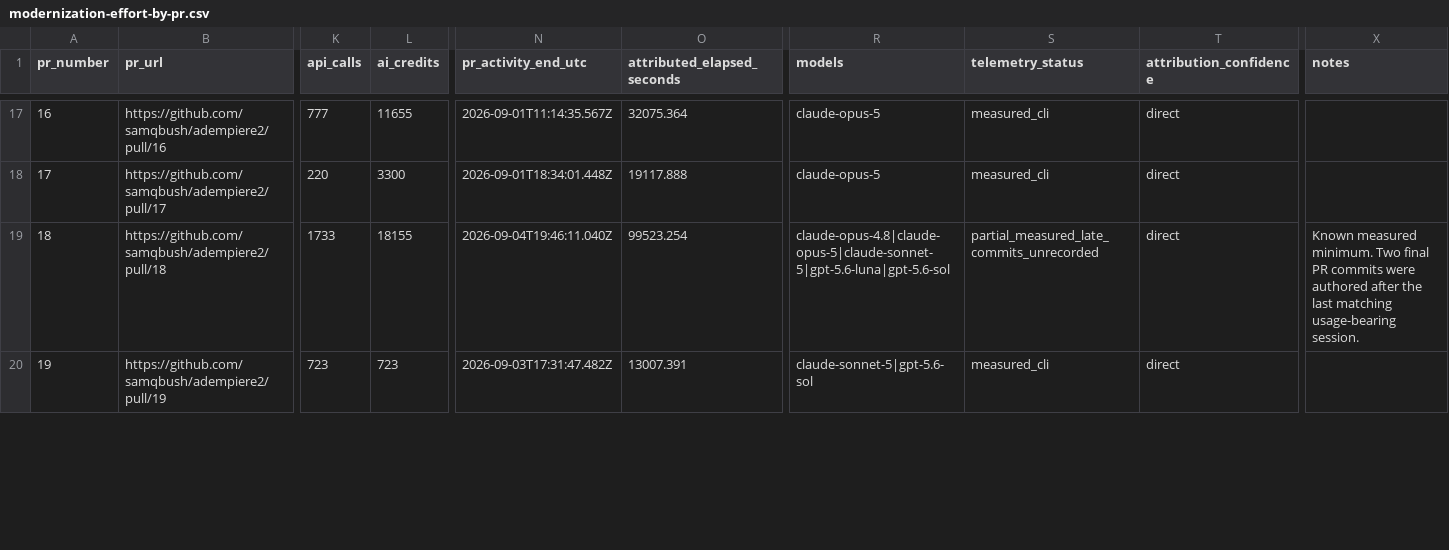
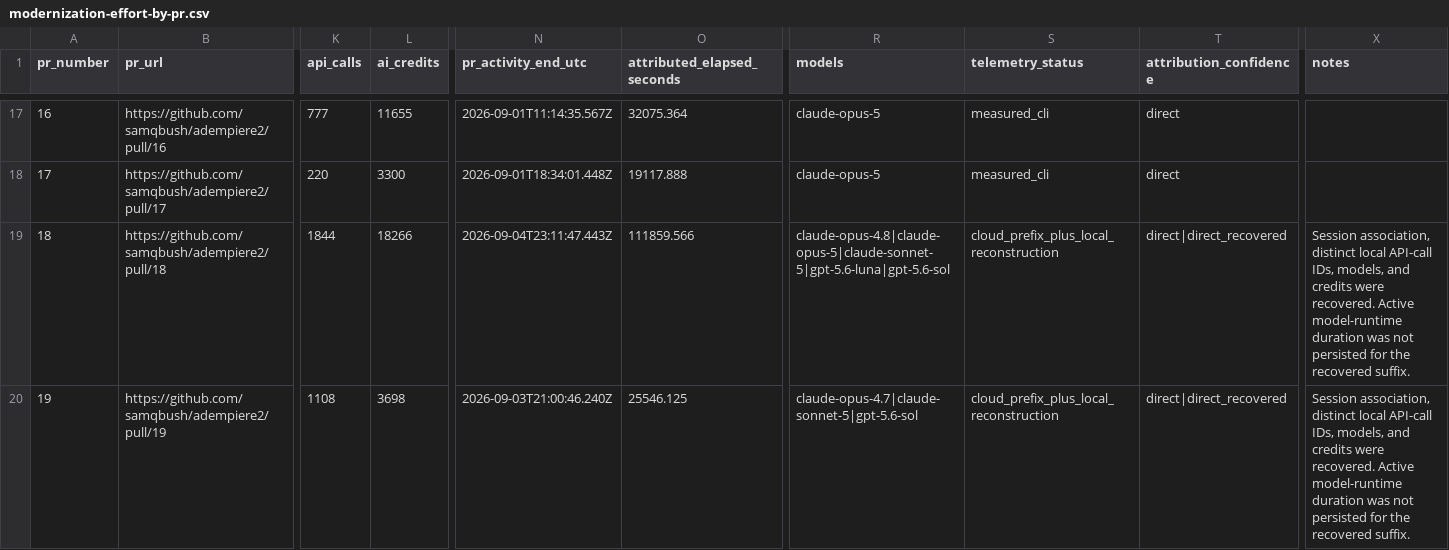
Before and after one commit to samqbush/adempiere2, a CSV file: docs/modernization/modernization-effort-by-pr.csv, drawn as a sheet; only a part is shown, gaps mark what is left out; the diff covers the shown part only; the diff names each change by its address in the sheet, - before the commit and + after, or states it on an @@ line.

```diff
--- a/docs/modernization/modernization-effort-by-pr.csv
+++ b/docs/modernization/modernization-effort-by-pr.csv
-K19 (api_calls): 1733
+K19 (api_calls): 1844
-L19 (ai_credits): 18155
+L19 (ai_credits): 18266
-N19 (pr_activity_end_utc): 2026-09-04T19:46:11.040Z
+N19 (pr_activity_end_utc): 2026-09-04T23:11:47.443Z
-O19 (attributed_elapsed_seconds): 99523.254
+O19 (attributed_elapsed_seconds): 111859.566
-S19 (telemetry_status): partial_measured_late_commits_unrecorded
+S19 (telemetry_status): cloud_prefix_plus_local_reconstruction
-T19:T20 (attribution_confidence): direct
+T19:T20 (attribution_confidence): direct|direct_recovered
-X19 (notes): Known measured minimum. Two final PR commits were authored after the last matching usage-bearing session.
+X19 (notes): Session association, distinct local API-call IDs, models, and credits were recovered. Active model-runtime duration was not persisted for the recovered suffix.
-K20 (api_calls): 723
+K20 (api_calls): 1108
-L20 (ai_credits): 723
+L20 (ai_credits): 3698
-N20 (pr_activity_end_utc): 2026-09-03T17:31:47.482Z
+N20 (pr_activity_end_utc): 2026-09-03T21:00:46.240Z
-O20 (attributed_elapsed_seconds): 13007.391
+O20 (attributed_elapsed_seconds): 25546.125
-R20 (models): claude-sonnet-5|gpt-5.6-sol
+R20 (models): claude-opus-4.7|claude-sonnet-5|gpt-5.6-sol
-S20 (telemetry_status): measured_cli
+S20 (telemetry_status): cloud_prefix_plus_local_reconstruction
-X20 (notes): (empty)
+X20 (notes): Session association, distinct local API-call IDs, models, and credits were recovered. Active model-runtime duration was not persisted for the recovered suffix.
```
Also changed, not shown: 119 edited cells elsewhere in this file, docs/modernization/modernization-effort-reconciliation.csv, docs/modernization/modernization-effort-sessions.csv, 2 other files.
